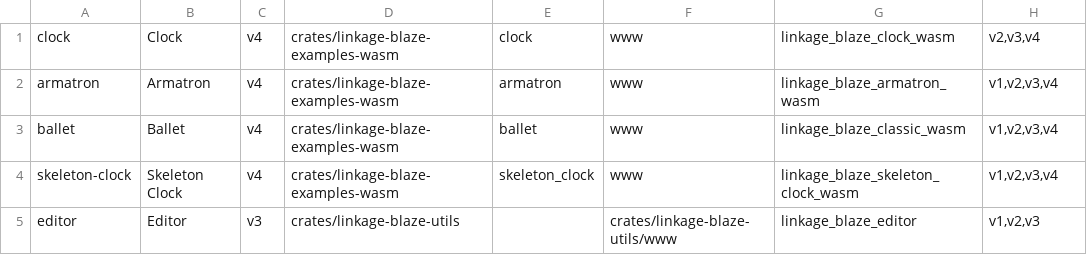
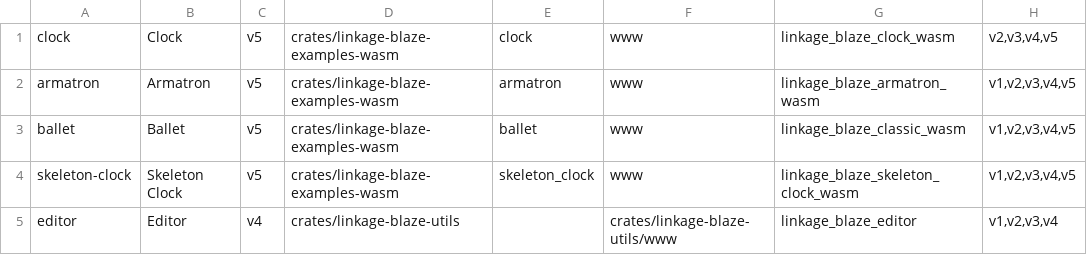
Before and after one commit to CarlKCarlK/linkage-blaze, a TSV file: pages/demos.tsv, drawn as a sheet.

Commit message:
Publish web demo gallery v5

```diff
--- a/pages/demos.tsv
+++ b/pages/demos.tsv
@@ -1,5 +1,5 @@
-clock	Clock	v4	crates/linkage-blaze-examples-wasm	clock	www	linkage_blaze_clock_wasm	v2,v3,v4
-armatron	Armatron	v4	crates/linkage-blaze-examples-wasm	armatron	www	linkage_blaze_armatron_wasm	v1,v2,v3,v4
-ballet	Ballet	v4	crates/linkage-blaze-examples-wasm	ballet	www	linkage_blaze_classic_wasm	v1,v2,v3,v4
-skeleton-clock	Skeleton Clock	v4	crates/linkage-blaze-examples-wasm	skeleton_clock	www	linkage_blaze_skeleton_clock_wasm	v1,v2,v3,v4
-editor	Editor	v3	crates/linkage-blaze-utils		crates/linkage-blaze-utils/www	linkage_blaze_editor	v1,v2,v3
+clock	Clock	v5	crates/linkage-blaze-examples-wasm	clock	www	linkage_blaze_clock_wasm	v2,v3,v4,v5
+armatron	Armatron	v5	crates/linkage-blaze-examples-wasm	armatron	www	linkage_blaze_armatron_wasm	v1,v2,v3,v4,v5
+ballet	Ballet	v5	crates/linkage-blaze-examples-wasm	ballet	www	linkage_blaze_classic_wasm	v1,v2,v3,v4,v5
+skeleton-clock	Skeleton Clock	v5	crates/linkage-blaze-examples-wasm	skeleton_clock	www	linkage_blaze_skeleton_clock_wasm	v1,v2,v3,v4,v5
+editor	Editor	v4	crates/linkage-blaze-utils		crates/linkage-blaze-utils/www	linkage_blaze_editor	v1,v2,v3,v4
```
Also changed, not shown: 32 other files.
